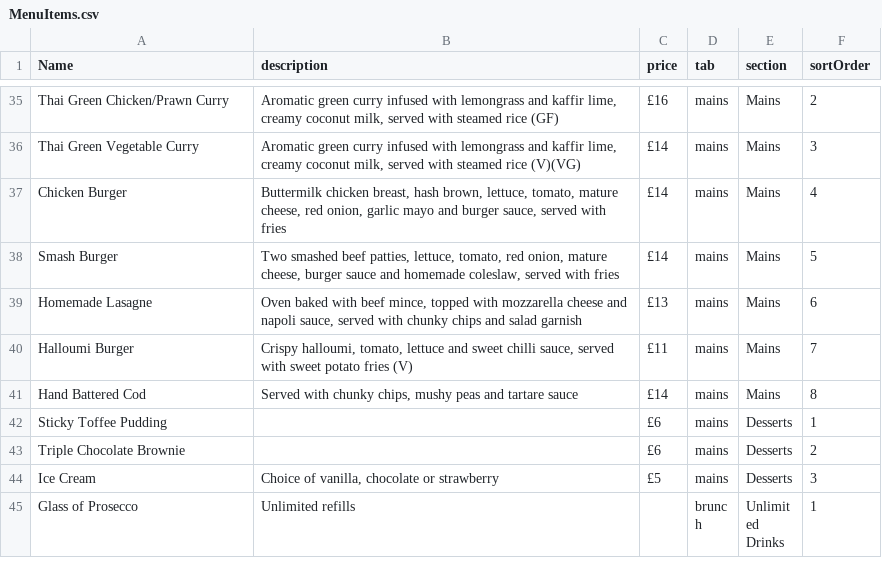
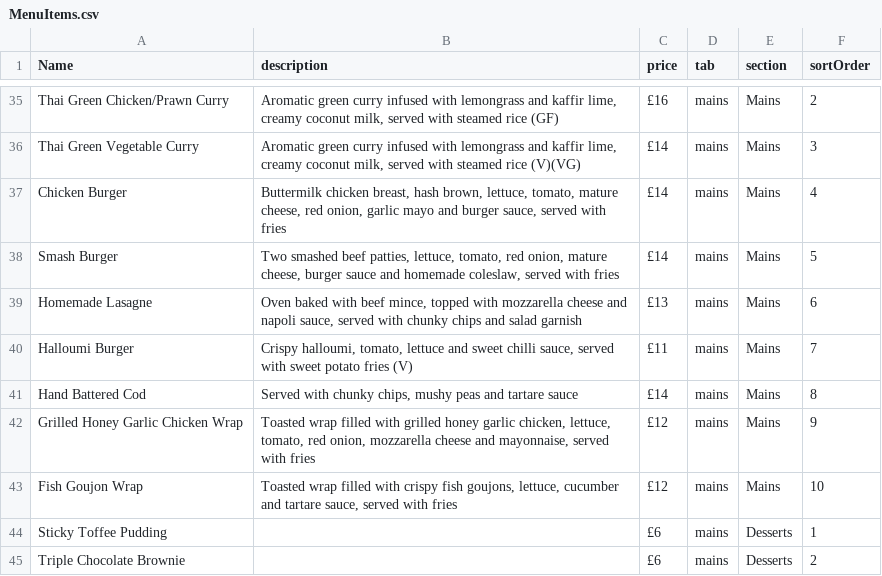
Before and after one commit to hvincent-7/BankWebsite, a CSV file: imports/MenuItems.csv, drawn as a sheet; only a part is shown, gaps mark what is left out; the shorter side is filled out with more unchanged rows.

Commit message:
Fix homepage menus copy, add chicken wrap and fish goujon wrap to mains

```diff
--- a/imports/MenuItems.csv
+++ b/imports/MenuItems.csv
@@ -41,2 +41,4 @@ Halloumi Burger,"Crispy halloumi, tomato, lettuce and sweet chilli sauce, served
 Hand Battered Cod,"Served with chunky chips, mushy peas and tartare sauce",£14,mains,Mains,8
+Grilled Honey Garlic Chicken Wrap,"Toasted wrap filled with grilled honey garlic chicken, lettuce, tomato, red onion, mozzarella cheese and mayonnaise, served with fries",£12,mains,Mains,9
+Fish Goujon Wrap,"Toasted wrap filled with crispy fish goujons, lettuce, cucumber and tartare sauce, served with fries",£12,mains,Mains,10
 Sticky Toffee Pudding,,£6,mains,Desserts,1
```
Also changed, not shown: 2 other files.
